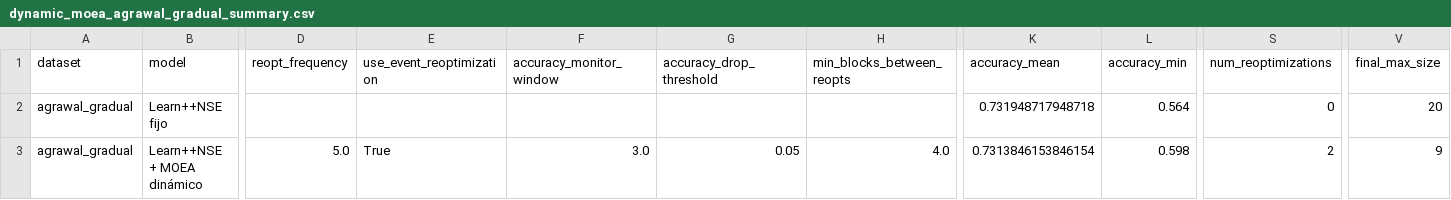
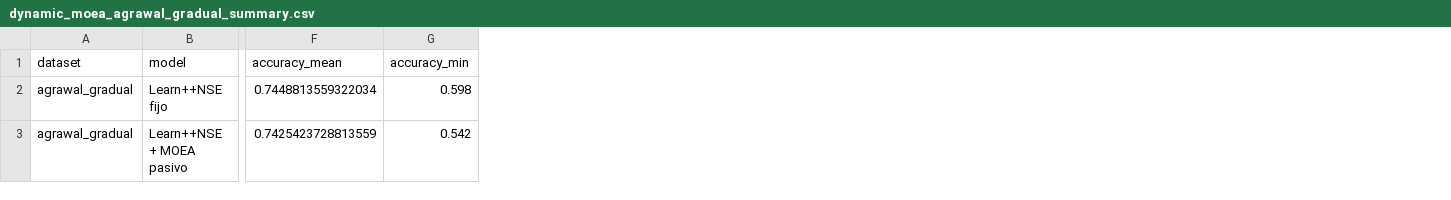
Before and after one commit to edubzq/Concept_drift, a CSV file: results/dynamic_moea_agrawal_gradual_summary.csv, drawn as a sheet; only a part is shown, gaps mark what is left out; removed rows and columns are numbered as before the commit, all else as after; rows hold the shown columns only; the diff covers the shown part only; the diff names each change by its address in the sheet, - before the commit and + after, or states it on an @@ line.

```diff
--- a/results/dynamic_moea_agrawal_gradual_summary.csv
+++ b/results/dynamic_moea_agrawal_gradual_summary.csv
-column D (reopt_frequency), empty
-column E (use_event_reoptimization), empty
-column F (accuracy_monitor_window), empty
-column G (accuracy_drop_threshold), empty
-column H (min_blocks_between_reopts), empty
-column S (num_reoptimizations), row 2: 0
-column V (final_max_size), row 2: 20
-F2 (accuracy_mean): 0.731948717948718
+F2 (accuracy_mean): 0.7448813559322034
-G2 (accuracy_min): 0.564
+G2 (accuracy_min): 0.598
-row 3: agrawal_gradual | Learn++NSE + MOEA dinámico | 5.0 | True | 3.0 | 0.05 | 4.0 | 0.7313846153846154 | 0.598 | 2 | 9
+row 3: agrawal_gradual | Learn++NSE + MOEA pasivo | 0.7425423728813559 | 0.542
```
Also changed, not shown: 5 edited cells elsewhere in this file, results/dynamic_moea_agrawal_abrupt_accuracy_curve.csv, results/dynamic_moea_agrawal_abrupt_config_curve.csv, 22 other files.
